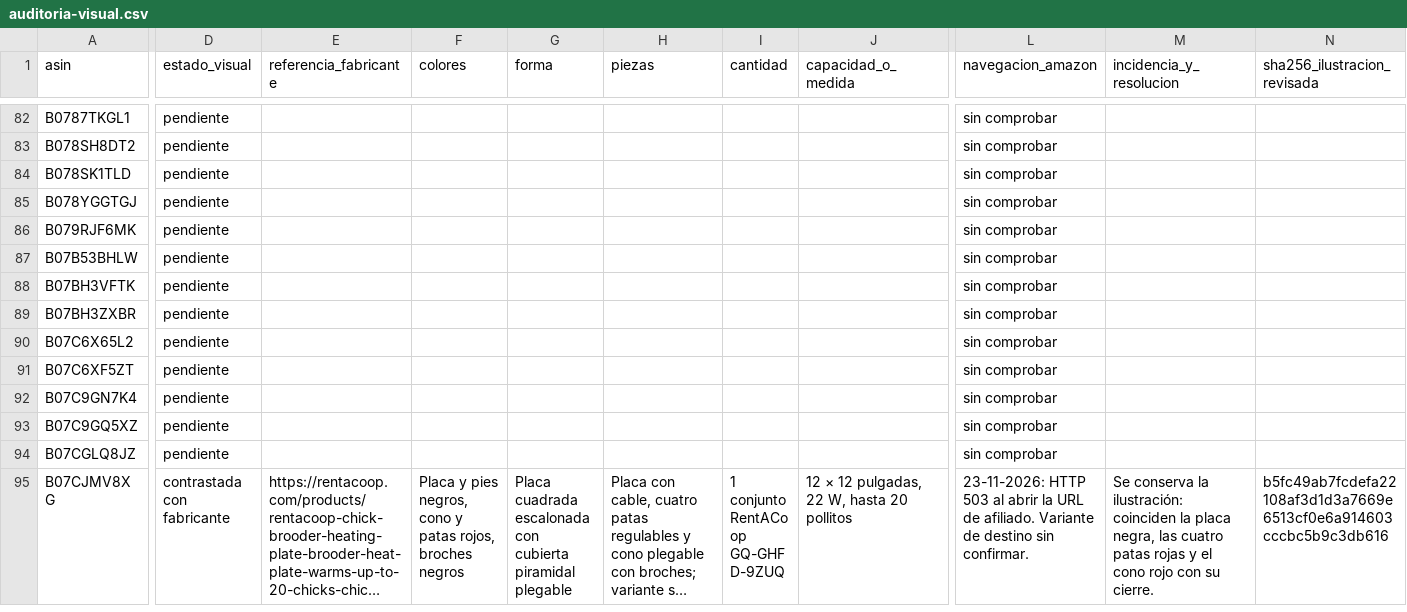
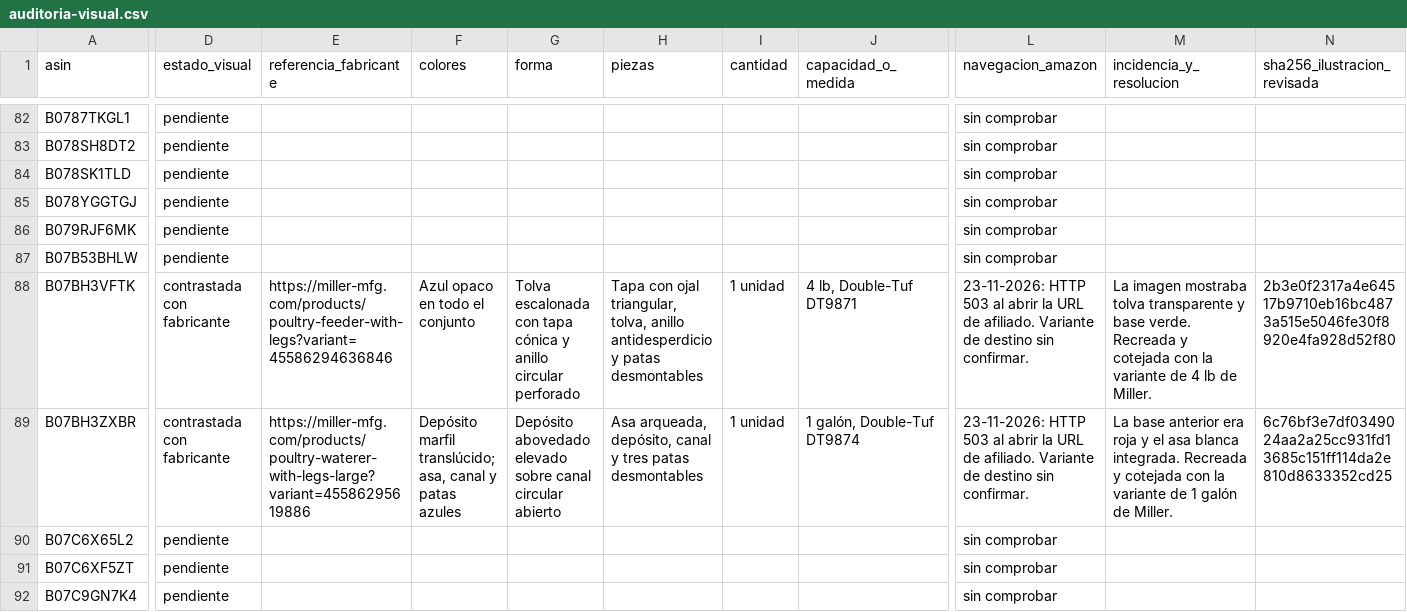
Before and after one commit to darmo1986/escuela-granja-rentable, a CSV file: _fuentes/tienda/auditoria-visual.csv, drawn as a sheet; only a part is shown, gaps mark what is left out; the shorter side is filled out with more unchanged rows; long unchanged cells end in …; the diff covers the shown part only; the diff names each change by its address in the sheet, - before the commit and + after, or states it on an @@ line.

Commit message:
Corrige el comedero y el bebedero Double-Tuf con patas

```diff
--- a/_fuentes/tienda/auditoria-visual.csv
+++ b/_fuentes/tienda/auditoria-visual.csv
-D88:D89 (estado_visual): pendiente
+D88:D89 (estado_visual): contrastada con fabricante
-E88 (referencia_fabricante): (empty)
+E88 (referencia_fabricante): https://miller-mfg.com/products/poultry-feeder-with-legs?variant=45586294636846
-F88 (colores): (empty)
+F88 (colores): Azul opaco en todo el conjunto
-G88 (forma): (empty)
+G88 (forma): Tolva escalonada con tapa cónica y anillo circular perforado
-H88 (piezas): (empty)
+H88 (piezas): Tapa con ojal triangular, tolva, anillo antidesperdicio y patas desmontables
-I88:I89 (cantidad): (empty)
+I88:I89 (cantidad): 1 unidad
-J88 (capacidad_o_medida): (empty)
+J88 (capacidad_o_medida): 4 lb, Double-Tuf DT9871
-L88:L89 (navegacion_amazon): sin comprobar
+L88:L89 (navegacion_amazon): 23-11-2026: HTTP 503 al abrir la URL de afiliado. Variante de destino sin confirmar.
-M88 (incidencia_y_resolucion): (empty)
+M88 (incidencia_y_resolucion): La imagen mostraba tolva transparente y base verde. Recreada y cotejada con la variante de 4 lb de Miller.
-N88 (sha256_ilustracion_revisada): (empty)
+N88 (sha256_ilustracion_revisada): 2b3e0f2317a4e64517b9710eb16bc4873a515e5046fe30f8920e4fa928d52f80
-E89 (referencia_fabricante): (empty)
+E89 (referencia_fabricante): https://miller-mfg.com/products/poultry-waterer-with-legs-large?variant=45586295619886
-F89 (colores): (empty)
+F89 (colores): Depósito marfil translúcido; asa, canal y patas azules
-G89 (forma): (empty)
+G89 (forma): Depósito abovedado elevado sobre canal circular abierto
-H89 (piezas): (empty)
+H89 (piezas): Asa arqueada, depósito, canal y tres patas desmontables
-J89 (capacidad_o_medida): (empty)
+J89 (capacidad_o_medida): 1 galón, Double-Tuf DT9874
-M89 (incidencia_y_resolucion): (empty)
+M89 (incidencia_y_resolucion): La base anterior era roja y el asa blanca integrada. Recreada y cotejada con la variante de 1 galón de Miller.
-N89 (sha256_ilustracion_revisada): (empty)
+N89 (sha256_ilustracion_revisada): 6c76bf3e7df0349024aa2a25cc931fd13685c151ff114da2e810d8633352cd25
```
Also changed, not shown: 2 edited cells elsewhere in this file, 2 other files.
